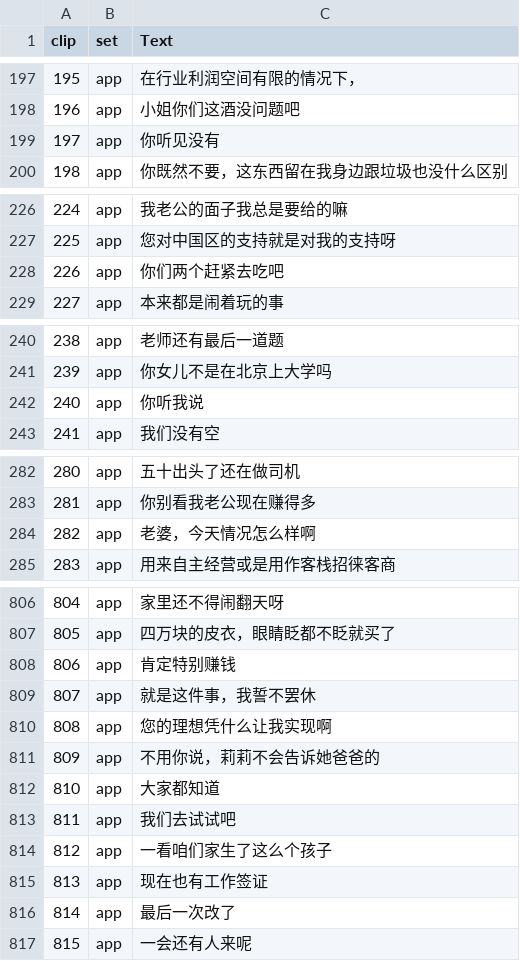
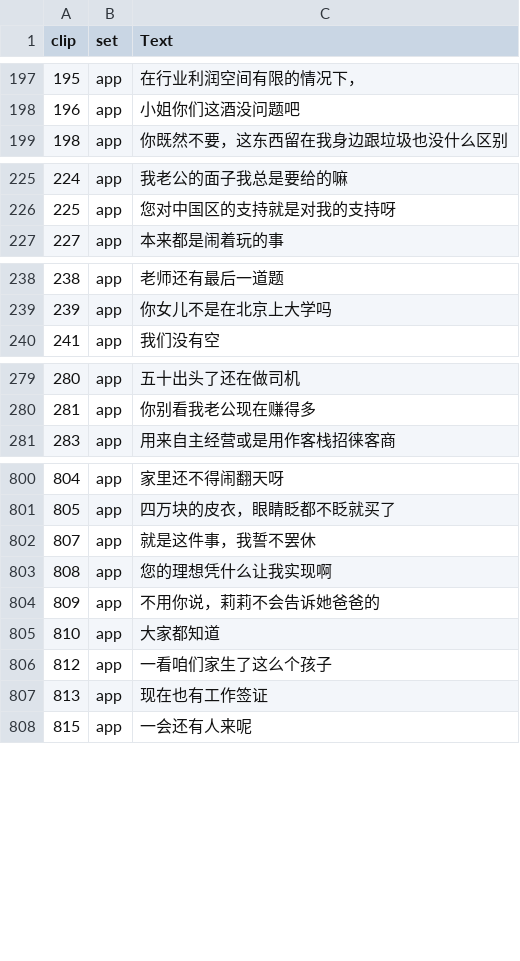
Before and after one commit to BillWang7/whisper-huzhou-asr, a CSV file: examples/real_speakers/text.csv, drawn as a sheet; only a part is shown, gaps mark what is left out; the diff covers the shown part only.

```diff
--- a/examples/real_speakers/text.csv
+++ b/examples/real_speakers/text.csv
@@ -198,3 +198,2 @@ clip,set,Text
 196,app,小姐你们这酒没问题吧
-197,app,你听见没有
 198,app,你既然不要，这东西留在我身边跟垃圾也没什么区别
@@ -227,3 +226,2 @@ clip,set,Text
 225,app,您对中国区的支持就是对我的支持呀
-226,app,你们两个赶紧去吃吧
 227,app,本来都是闹着玩的事
@@ -241,3 +239,2 @@ clip,set,Text
 239,app,你女儿不是在北京上大学吗
-240,app,你听我说
 241,app,我们没有空
@@ -283,3 +280,2 @@ clip,set,Text
 281,app,你别看我老公现在赚得多
-282,app,老婆，今天情况怎么样啊
 283,app,用来自主经营或是用作客栈招徕客商
@@ -807,3 +801,2 @@ clip,set,Text
 805,app,四万块的皮衣，眼睛眨都不眨就买了
-806,app,肯定特别赚钱
 807,app,就是这件事，我誓不罢休
@@ -812,6 +805,4 @@ clip,set,Text
 810,app,大家都知道
-811,app,我们去试试吧
 812,app,一看咱们家生了这么个孩子
 813,app,现在也有工作签证
-814,app,最后一次改了
 815,app,一会还有人来呢
```
Also changed, not shown: 2 removed rows elsewhere in this file, examples/real_speakers/baseline.csv, examples/real_speakers/finetuned.csv, 39 other files.
